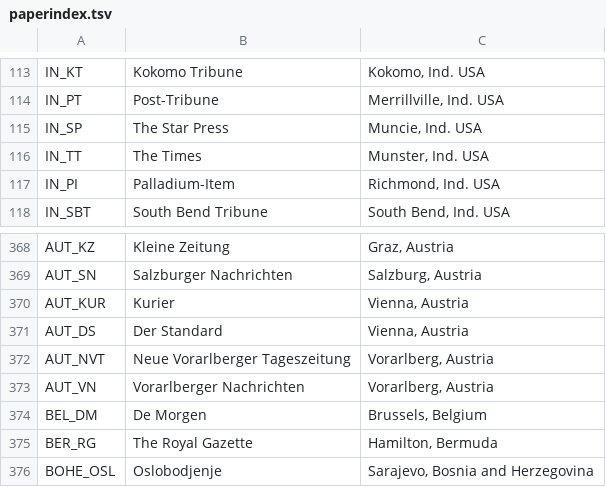
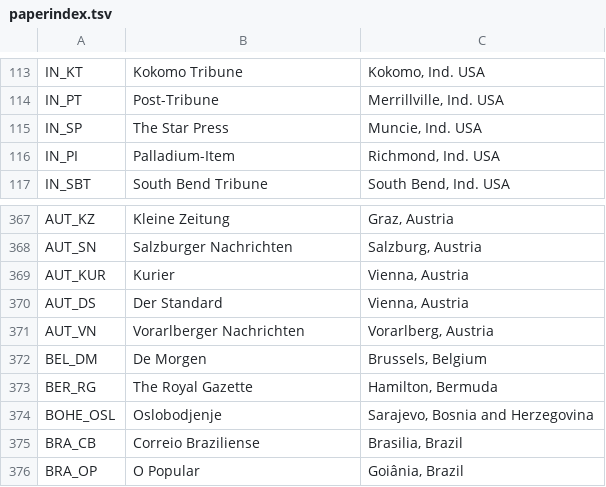
Before and after one commit to elidickinson/newsvision, a TSV file: paperindex.tsv, drawn as a sheet; only a part is shown, gaps mark what is left out; the shorter side is filled out with more unchanged rows.

```diff
--- a/paperindex.tsv
+++ b/paperindex.tsv
@@ -115,3 +115,2 @@ IN_PT	Post-Tribune 	Merrillville, Ind. USA
 IN_SP	The Star Press 	Muncie, Ind. USA
-IN_TT	The Times 	Munster, Ind. USA
 IN_PI	Palladium-Item 	Richmond, Ind. USA
@@ -371,3 +370,2 @@ AUT_KUR	Kurier 	Vienna, Austria
 AUT_DS	Der Standard 	Vienna, Austria
-AUT_NVT	Neue Vorarlberger Tageszeitung 	Vorarlberg, Austria
 AUT_VN	Vorarlberger Nachrichten 	Vorarlberg, Austria
```
Also changed, not shown: 1 other file.
